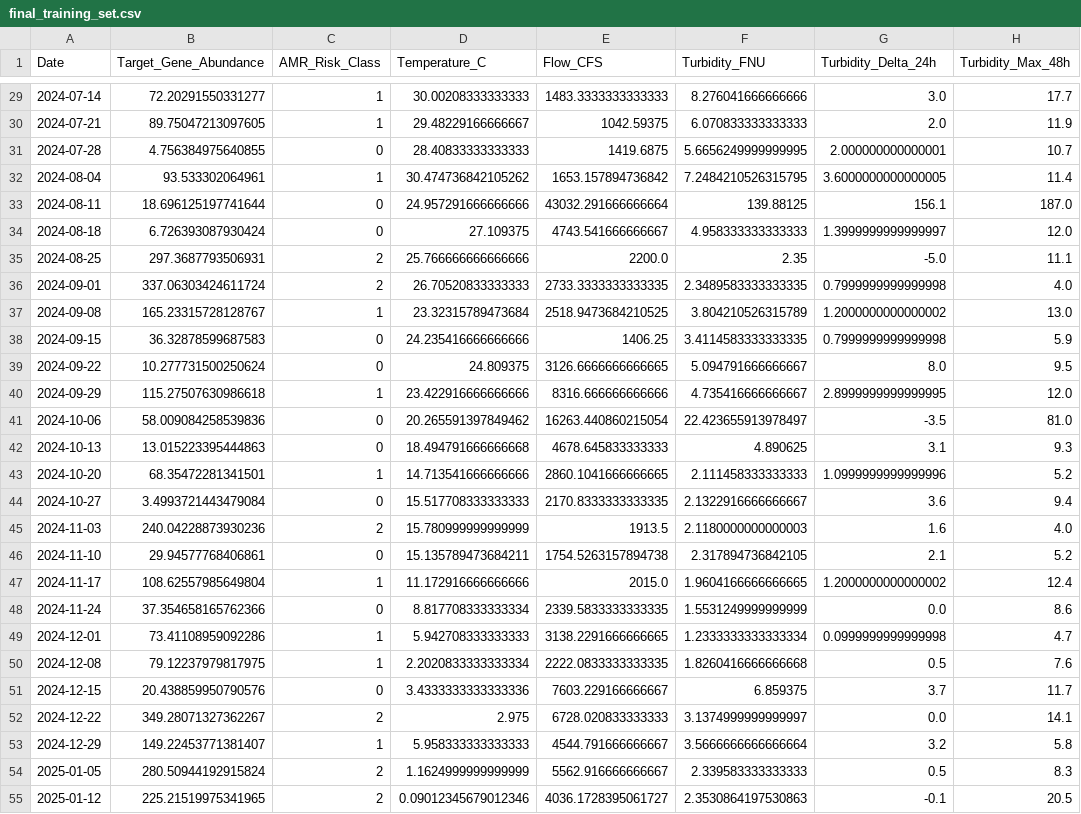
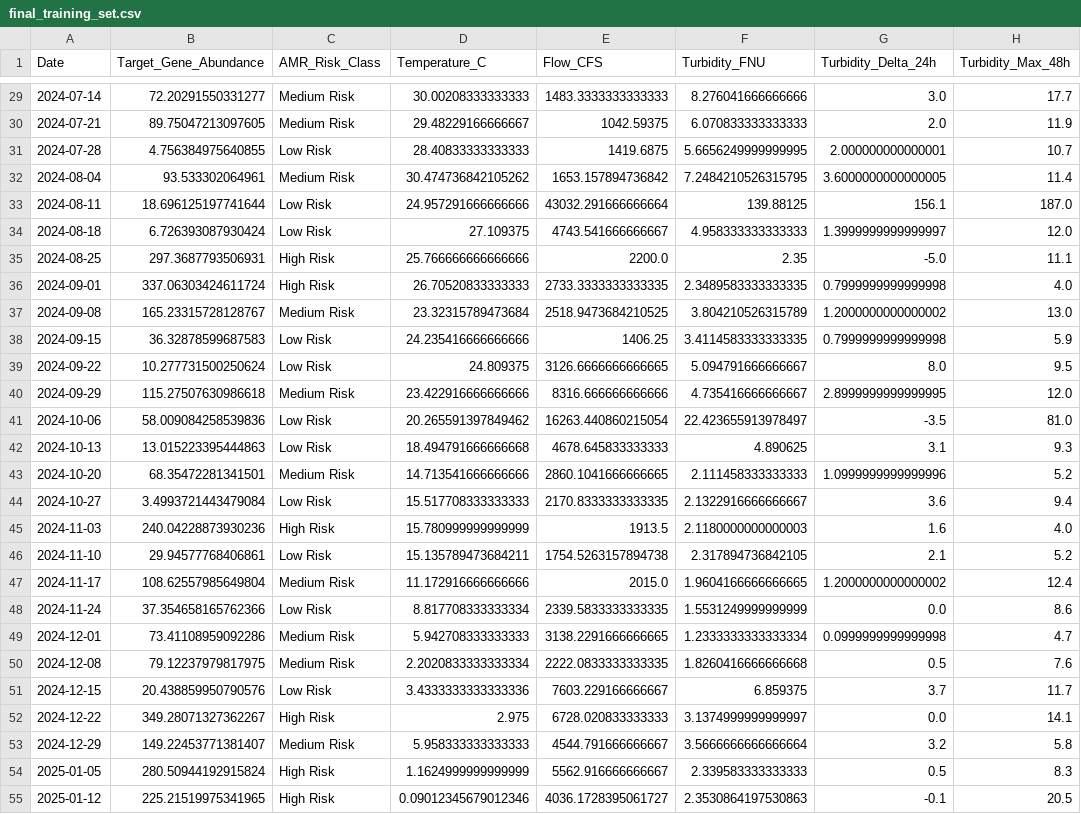
Before and after one commit to ShayLuan/BioWatch, a CSV file: ML/final_training_set.csv, drawn as a sheet; only a part is shown, gaps mark what is left out; the diff covers the shown part only; the diff names each change by its address in the sheet, - before the commit and + after, or states it on an @@ line.

```diff
--- a/ML/final_training_set.csv
+++ b/ML/final_training_set.csv
-C29:C30 (AMR_Risk_Class): 1
+C29:C30 (AMR_Risk_Class): Medium Risk
-C31 (AMR_Risk_Class): 0
+C31 (AMR_Risk_Class): Low Risk
-C32 (AMR_Risk_Class): 1
+C32 (AMR_Risk_Class): Medium Risk
-C33:C34 (AMR_Risk_Class): 0
+C33:C34 (AMR_Risk_Class): Low Risk
-C35:C36 (AMR_Risk_Class): 2
+C35:C36 (AMR_Risk_Class): High Risk
-C37 (AMR_Risk_Class): 1
+C37 (AMR_Risk_Class): Medium Risk
-C38:C39 (AMR_Risk_Class): 0
+C38:C39 (AMR_Risk_Class): Low Risk
-C40 (AMR_Risk_Class): 1
+C40 (AMR_Risk_Class): Medium Risk
-C41:C42 (AMR_Risk_Class): 0
+C41:C42 (AMR_Risk_Class): Low Risk
-C43 (AMR_Risk_Class): 1
+C43 (AMR_Risk_Class): Medium Risk
-C44 (AMR_Risk_Class): 0
+C44 (AMR_Risk_Class): Low Risk
-C45 (AMR_Risk_Class): 2
+C45 (AMR_Risk_Class): High Risk
-C46 (AMR_Risk_Class): 0
+C46 (AMR_Risk_Class): Low Risk
-C47 (AMR_Risk_Class): 1
+C47 (AMR_Risk_Class): Medium Risk
-C48 (AMR_Risk_Class): 0
+C48 (AMR_Risk_Class): Low Risk
-C49:C50 (AMR_Risk_Class): 1
+C49:C50 (AMR_Risk_Class): Medium Risk
-C51 (AMR_Risk_Class): 0
+C51 (AMR_Risk_Class): Low Risk
-C52 (AMR_Risk_Class): 2
+C52 (AMR_Risk_Class): High Risk
-C53 (AMR_Risk_Class): 1
+C53 (AMR_Risk_Class): Medium Risk
-C54:C55 (AMR_Risk_Class): 2
+C54:C55 (AMR_Risk_Class): High Risk
```
Also changed, not shown: 76 edited cells elsewhere in this file, ML/X_test_scaled.csv, ML/X_train_scaled.csv, 12 other files.
